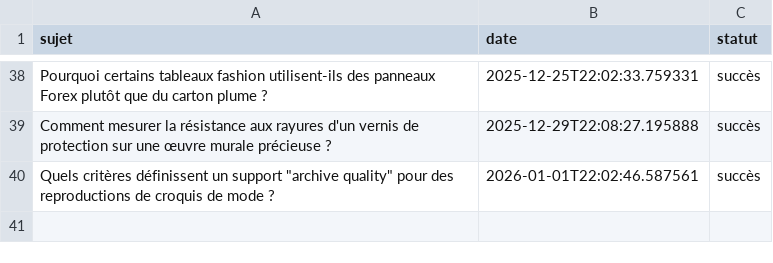
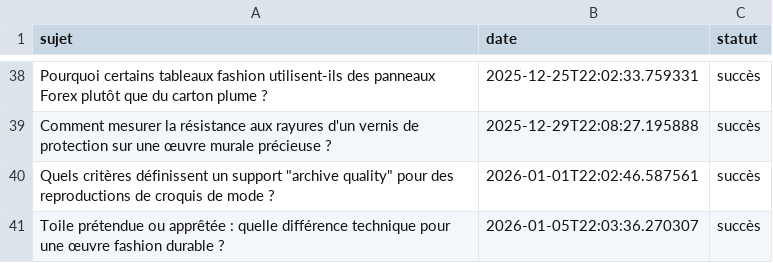
Before and after one commit to Metalosmose21/Mode-3, a CSV file: sujets_traites.csv, drawn as a sheet; only a part is shown, gaps mark what is left out; the diff names each change by its address in the sheet, - before the commit and + after, or states it on an @@ line.

```diff
--- a/sujets_traites.csv
+++ b/sujets_traites.csv
+row 41: Toile prétendue ou apprêtée : quelle différence technique pour une œuvre fashion durable ? | 2026-01-05T22:03:36.270307 | succès
```
Also changed, not shown: sujets.csv.
